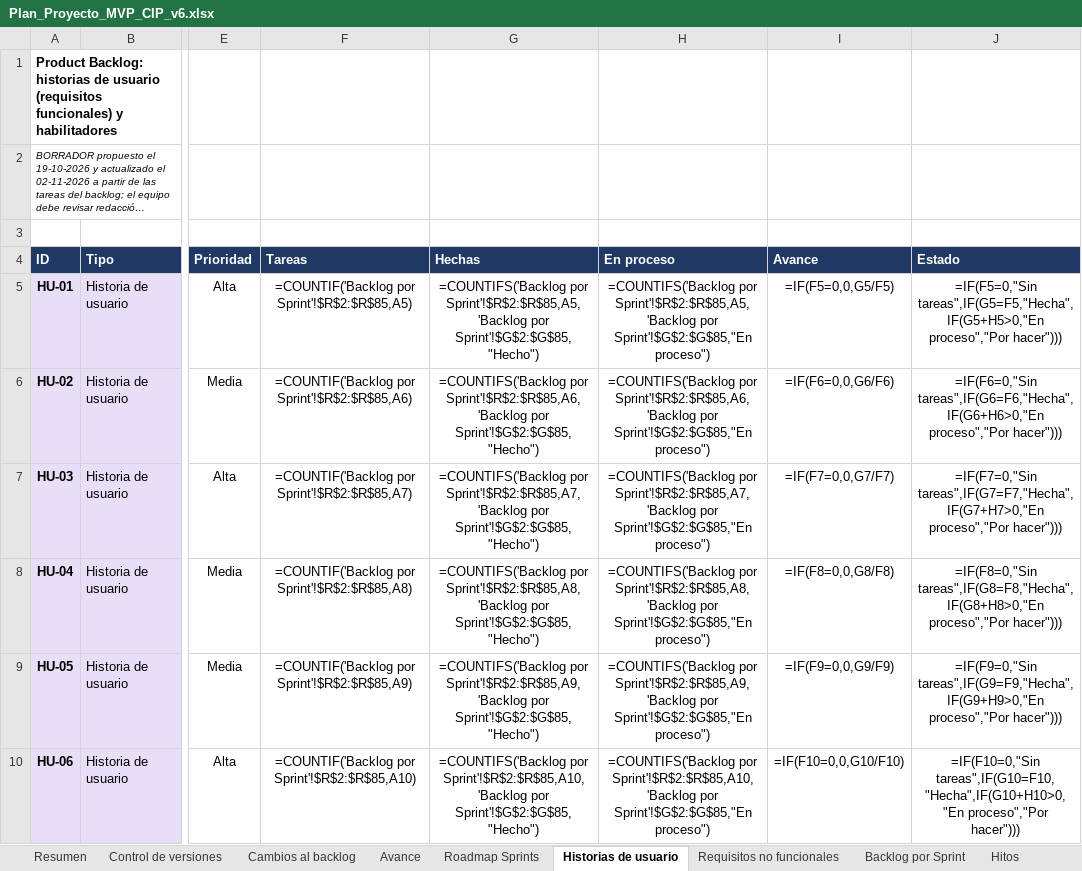
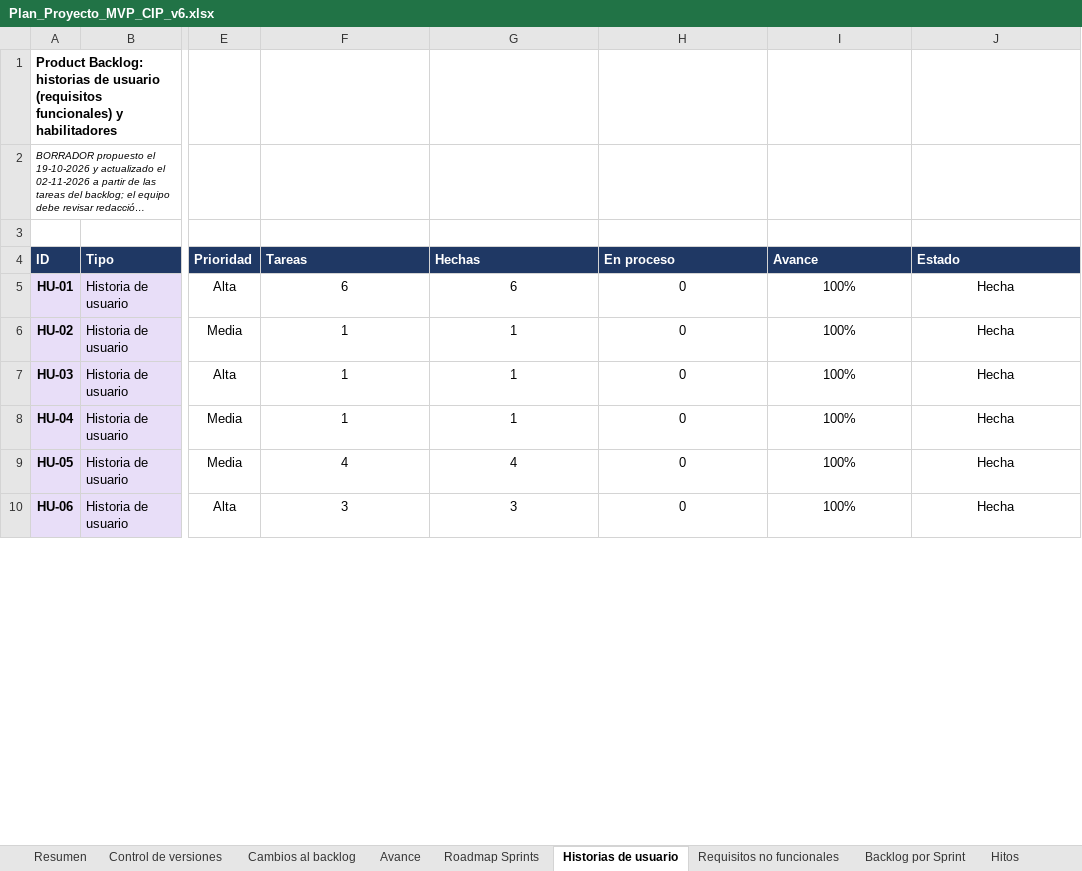
Before and after one commit to Frenndis/Proyecto-Capstone, an Excel workbook: AV_AM_800_Grupo01/Fase 3/Evidencias Grupales/Plan_Proyecto_MVP_CIP_v6.xlsx, sheet Historias de usuario, drawn as a sheet; only a part is shown, gaps mark what is left out; long unchanged cells end in …; values as stored, in another font and other column widths than the file's, no borders; formulas without a stored value are shown as written; the diff covers the shown part only; the diff names each change by its address in the sheet, - before the commit and + after, or states it on an @@ line.

```diff
--- a/AV_AM_800_Grupo01/Fase 3/Evidencias Grupales/Plan_Proyecto_MVP_CIP_v6.xlsx (sheet Historias de usuario)
+++ b/AV_AM_800_Grupo01/Fase 3/Evidencias Grupales/Plan_Proyecto_MVP_CIP_v6.xlsx (sheet Historias de usuario)
-F5 (Tareas): =COUNTIF('Backlog por Sprint'!$R$2:$R$85,A5)
+F5 (Tareas): 6
-G5 (Hechas): =COUNTIFS('Backlog por Sprint'!$R$2:$R$85,A5,'Backlog por Sprint'!$G$2:$G$85,"Hecho")
+G5 (Hechas): 6
-H5 (En proceso): =COUNTIFS('Backlog por Sprint'!$R$2:$R$85,A5,'Backlog por Sprint'!$G$2:$G$85,"En proceso")
+H5 (En proceso): 0
-I5 (Avance): =IF(F5=0,0,G5/F5)
+I5 (Avance): 100%
-J5 (Estado): =IF(F5=0,"Sin tareas",IF(G5=F5,"Hecha",IF(G5+H5>0,"En proceso","Por hacer")))
+J5 (Estado): Hecha
-F6 (Tareas): =COUNTIF('Backlog por Sprint'!$R$2:$R$85,A6)
+F6 (Tareas): 1
-G6 (Hechas): =COUNTIFS('Backlog por Sprint'!$R$2:$R$85,A6,'Backlog por Sprint'!$G$2:$G$85,"Hecho")
+G6 (Hechas): 1
-H6 (En proceso): =COUNTIFS('Backlog por Sprint'!$R$2:$R$85,A6,'Backlog por Sprint'!$G$2:$G$85,"En proceso")
+H6 (En proceso): 0
-I6 (Avance): =IF(F6=0,0,G6/F6)
+I6 (Avance): 100%
-J6 (Estado): =IF(F6=0,"Sin tareas",IF(G6=F6,"Hecha",IF(G6+H6>0,"En proceso","Por hacer")))
+J6 (Estado): Hecha
-F7 (Tareas): =COUNTIF('Backlog por Sprint'!$R$2:$R$85,A7)
+F7 (Tareas): 1
-G7 (Hechas): =COUNTIFS('Backlog por Sprint'!$R$2:$R$85,A7,'Backlog por Sprint'!$G$2:$G$85,"Hecho")
+G7 (Hechas): 1
-H7 (En proceso): =COUNTIFS('Backlog por Sprint'!$R$2:$R$85,A7,'Backlog por Sprint'!$G$2:$G$85,"En proceso")
+H7 (En proceso): 0
-I7 (Avance): =IF(F7=0,0,G7/F7)
+I7 (Avance): 100%
-J7 (Estado): =IF(F7=0,"Sin tareas",IF(G7=F7,"Hecha",IF(G7+H7>0,"En proceso","Por hacer")))
+J7 (Estado): Hecha
-F8 (Tareas): =COUNTIF('Backlog por Sprint'!$R$2:$R$85,A8)
+F8 (Tareas): 1
-G8 (Hechas): =COUNTIFS('Backlog por Sprint'!$R$2:$R$85,A8,'Backlog por Sprint'!$G$2:$G$85,"Hecho")
+G8 (Hechas): 1
-H8 (En proceso): =COUNTIFS('Backlog por Sprint'!$R$2:$R$85,A8,'Backlog por Sprint'!$G$2:$G$85,"En proceso")
+H8 (En proceso): 0
-I8 (Avance): =IF(F8=0,0,G8/F8)
+I8 (Avance): 100%
-J8 (Estado): =IF(F8=0,"Sin tareas",IF(G8=F8,"Hecha",IF(G8+H8>0,"En proceso","Por hacer")))
+J8 (Estado): Hecha
-F9 (Tareas): =COUNTIF('Backlog por Sprint'!$R$2:$R$85,A9)
+F9 (Tareas): 4
-G9 (Hechas): =COUNTIFS('Backlog por Sprint'!$R$2:$R$85,A9,'Backlog por Sprint'!$G$2:$G$85,"Hecho")
+G9 (Hechas): 4
-H9 (En proceso): =COUNTIFS('Backlog por Sprint'!$R$2:$R$85,A9,'Backlog por Sprint'!$G$2:$G$85,"En proceso")
+H9 (En proceso): 0
-I9 (Avance): =IF(F9=0,0,G9/F9)
+I9 (Avance): 100%
-J9 (Estado): =IF(F9=0,"Sin tareas",IF(G9=F9,"Hecha",IF(G9+H9>0,"En proceso","Por hacer")))
+J9 (Estado): Hecha
-F10 (Tareas): =COUNTIF('Backlog por Sprint'!$R$2:$R$85,A10)
+F10 (Tareas): 3
-G10 (Hechas): =COUNTIFS('Backlog por Sprint'!$R$2:$R$85,A10,'Backlog por Sprint'!$G$2:$G$85,"Hecho")
+G10 (Hechas): 3
-H10 (En proceso): =COUNTIFS('Backlog por Sprint'!$R$2:$R$85,A10,'Backlog por Sprint'!$G$2:$G$85,"En proceso")
+H10 (En proceso): 0
-I10 (Avance): =IF(F10=0,0,G10/F10)
+I10 (Avance): 100%
-J10 (Estado): =IF(F10=0,"Sin tareas",IF(G10=F10,"Hecha",IF(G10+H10>0,"En proceso","Por hacer")))
+J10 (Estado): Hecha
```
Also changed, not shown: 1 added row, 1 removed row and 60 edited cells elsewhere in this sheet, sheet Backlog por Sprint, sheet Avance, sheet Hitos, sheet Roadmap Sprints, sheet Requisitos no funcionales, 17 other files.
